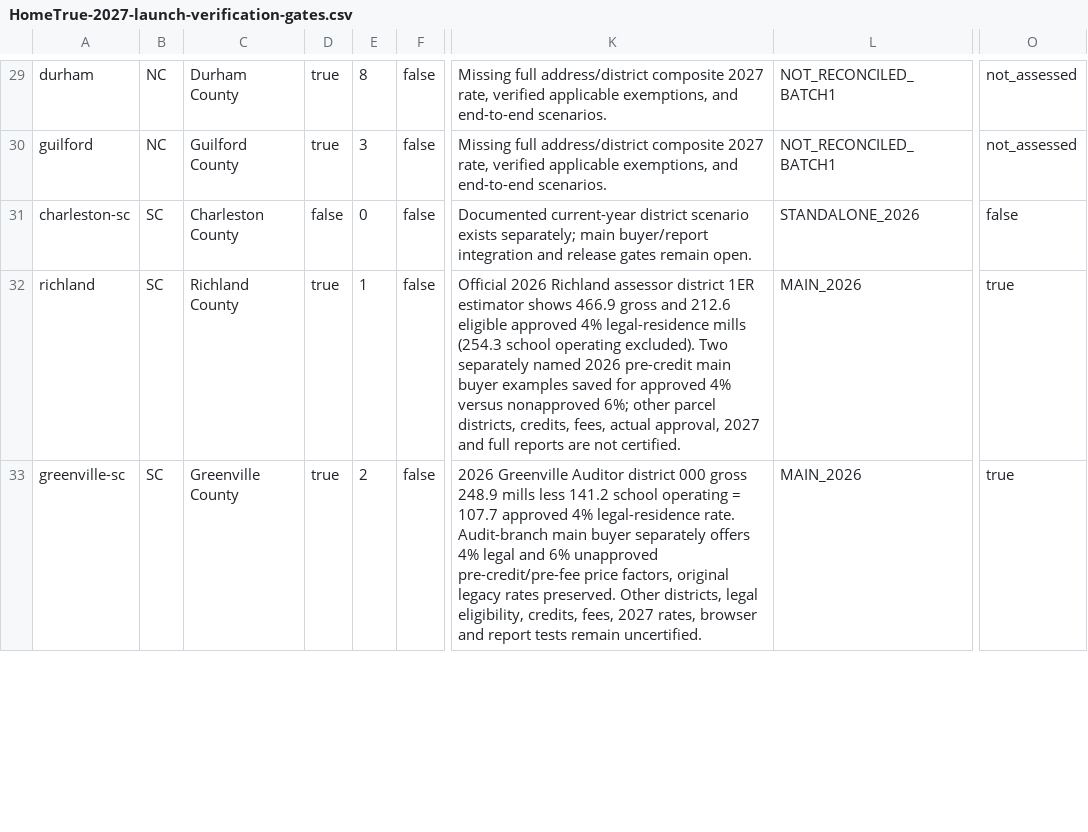
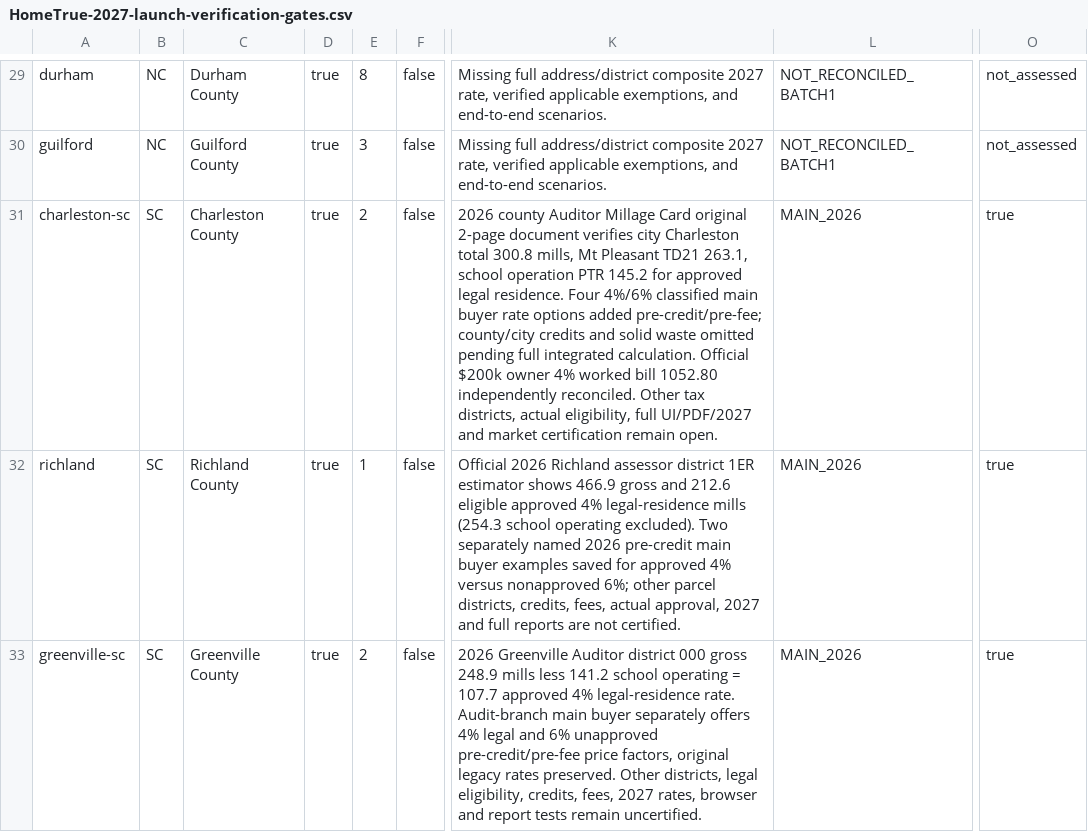
Before and after one commit to A2SystemsArchitecture/Mortgage-Analysis-Platform-Litmus-Test, a CSV file: audits/HomeTrue-2027-launch-verification-gates.csv, drawn as a sheet; only a part is shown, gaps mark what is left out; the diff names each change by its address in the sheet, - before the commit and + after, or states it on an @@ line.

Commit message:
Sync Charleston official 2026 classified buyer rates and exact $1052.80 fixture

```diff
--- a/audits/HomeTrue-2027-launch-verification-gates.csv
+++ b/audits/HomeTrue-2027-launch-verification-gates.csv
-D31: false
+D31: true
-E31: 0
+E31: 2
-K31: Documented current-year district scenario exists separately; main buyer/report integration and release gates remain open.
+K31: 2026 county Auditor Millage Card original 2-page document verifies city Charleston total 300.8 mills, Mt Pleasant TD21 263.1, school operation PTR 145.2 for approved legal residence. Four 4%/6% classified main buyer rate options added pre-credit/pre-fee; county/city credits and solid waste omitted pending full integrated calculation. Official $200k owner 4% worked bill 1052.80 independently reconciled. Other tax districts, actual eligibility, full UI/PDF/2027 and market certification remain open.
-L31: STANDALONE_2026
+L31: MAIN_2026
-O31: false
+O31: true
```
